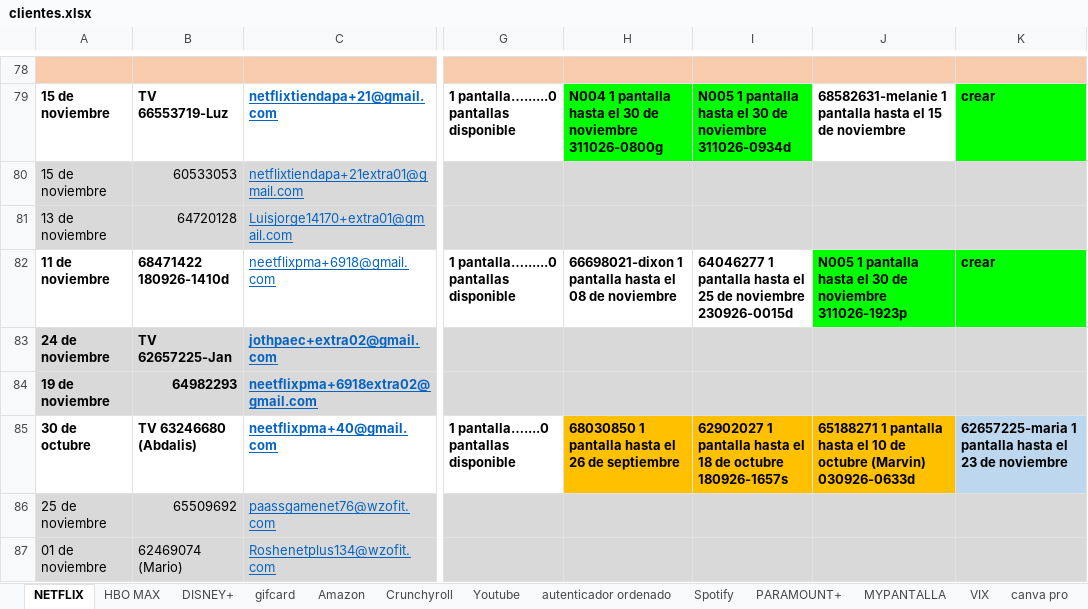
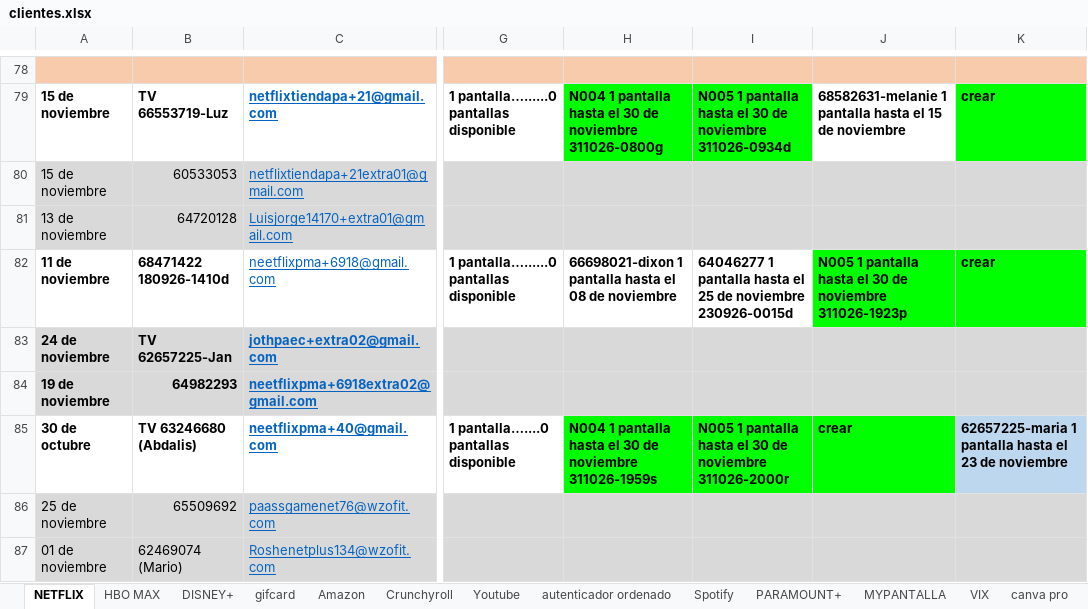
Before and after one commit to andresperea4215-beep/netflix-server, an Excel workbook: clientes.xlsx, sheet NETFLIX, drawn as a sheet; only a part is shown, gaps mark what is left out; values as stored, in another font and other column widths than the file's, no borders; charts and pictures not drawn; the diff names each change by its address in the sheet, - before the commit and + after, or states it on an @@ line.

```diff
--- a/clientes.xlsx (sheet NETFLIX)
+++ b/clientes.xlsx (sheet NETFLIX)
-H85: 68030850 1 pantalla hasta el 26 de septiembre
+H85: N004 1 pantalla hasta el 30 de noviembre 311026-1959s
-H85:J85 fill: #FFC000
+H85:J85 fill: #00FF00
-I85: 62902027 1 pantalla hasta el 18 de octubre 180926-1657s
+I85: N005 1 pantalla hasta el 30 de noviembre 311026-2000r
-J85: 65188271 1 pantalla hasta el 10 de octubre (Marvin) 030926-0633d
+J85: crear
```
Also changed, not shown: sheet DISNEY+, charts or pictures.
